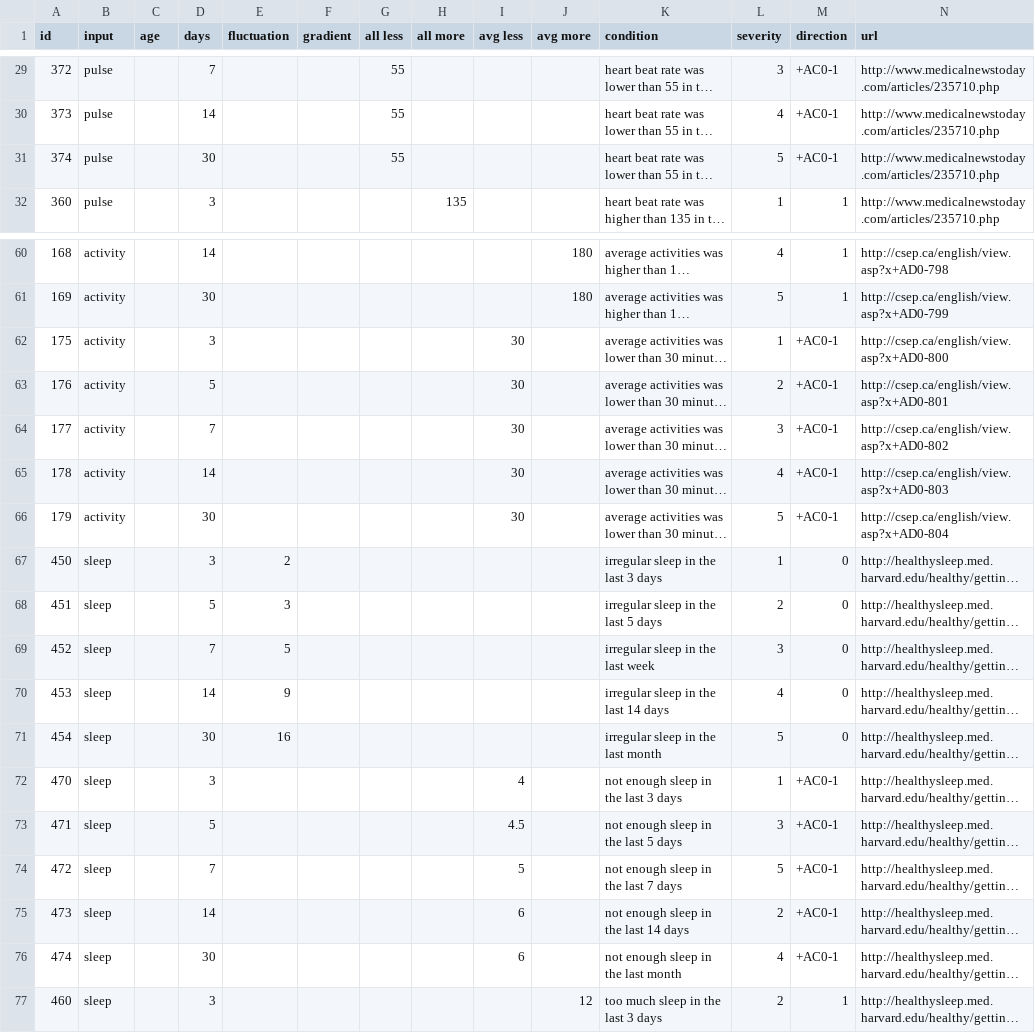
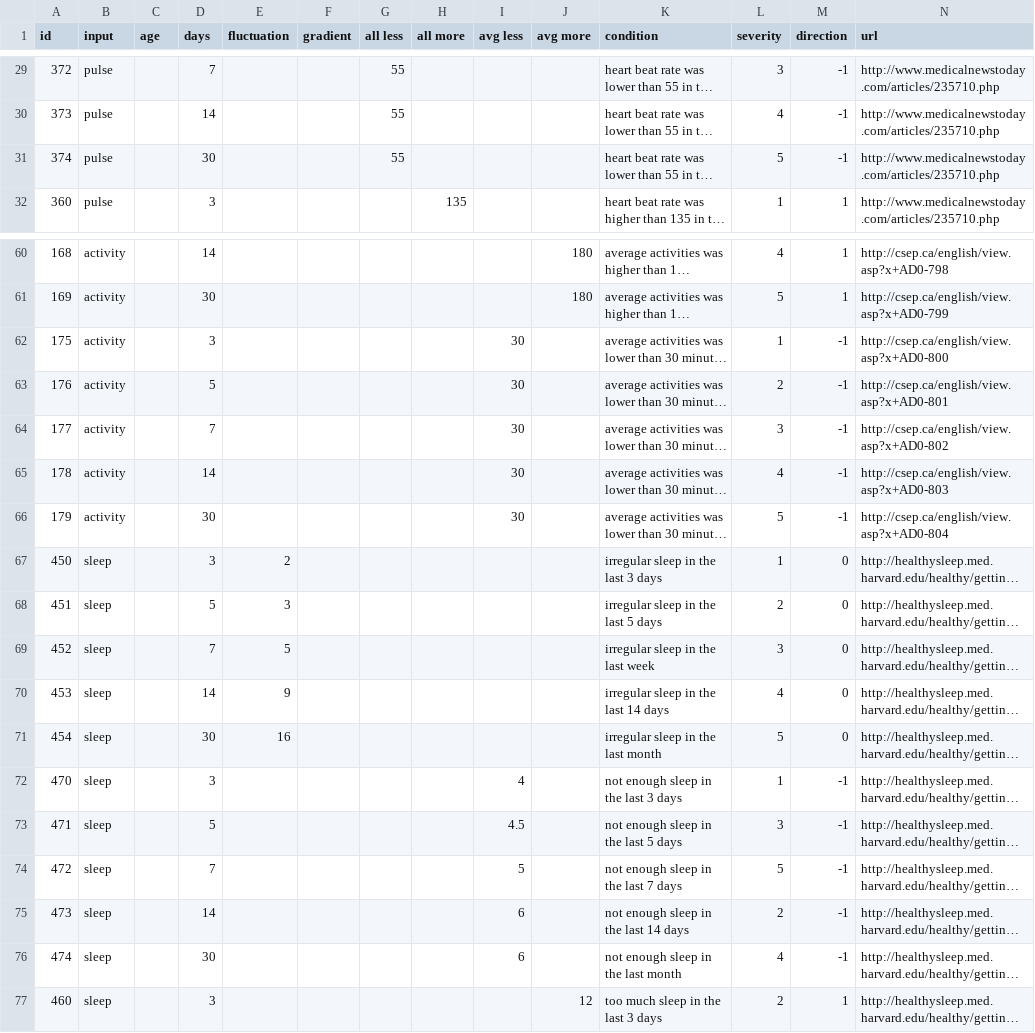
Before and after one commit to whistler/health-engine, a CSV file: db/timeseries_recommendations.csv, drawn as a sheet; only a part is shown, gaps mark what is left out; long unchanged cells end in …; the diff covers the shown part only; the diff names each change by its address in the sheet, - before the commit and + after, or states it on an @@ line.

```diff
--- a/db/timeseries_recommendations.csv
+++ b/db/timeseries_recommendations.csv
-M29:M31 (direction): +AC0-1
+M29:M31 (direction): -1
-M62:M66 (direction): +AC0-1
+M62:M66 (direction): -1
-M72:M76 (direction): +AC0-1
+M72:M76 (direction): -1
```
Also changed, not shown: 37 edited cells elsewhere in this file.
